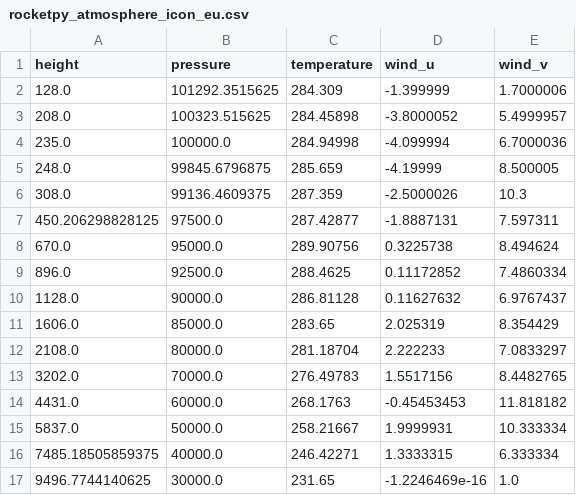
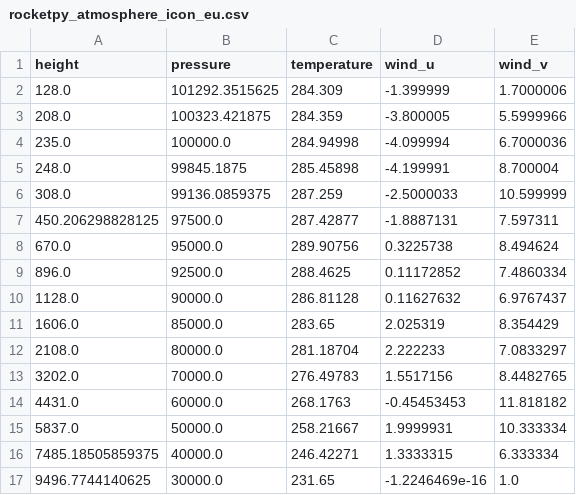
Before and after one commit to SpaceTeam/Lamarr_Flight_Simulation_RocketPy, a CSV file: projects/ALBATROSS_II/weather_csvs/rocketpy_atmosphere_icon_eu.csv, drawn as a sheet.

```diff
--- a/projects/ALBATROSS_II/weather_csvs/rocketpy_atmosphere_icon_eu.csv
+++ b/projects/ALBATROSS_II/weather_csvs/rocketpy_atmosphere_icon_eu.csv
@@ -2,6 +2,6 @@ height,pressure,temperature,wind_u,wind_v
 128.0,101292.3515625,284.309,-1.399999,1.7000006
-208.0,100323.515625,284.45898,-3.8000052,5.4999957
+208.0,100323.421875,284.359,-3.800005,5.5999966
 235.0,100000.0,284.94998,-4.099994,6.7000036
-248.0,99845.6796875,285.659,-4.19999,8.500005
-308.0,99136.4609375,287.359,-2.5000026,10.3
+248.0,99845.1875,285.45898,-4.199991,8.700004
+308.0,99136.0859375,287.259,-2.5000033,10.599999
 450.206298828125,97500.0,287.42877,-1.8887131,7.597311
```
Also changed, not shown: projects/ALBATROSS_II/power_off_drag.csv, projects/ALBATROSS_II/power_on_drag.csv, 5 other files.
